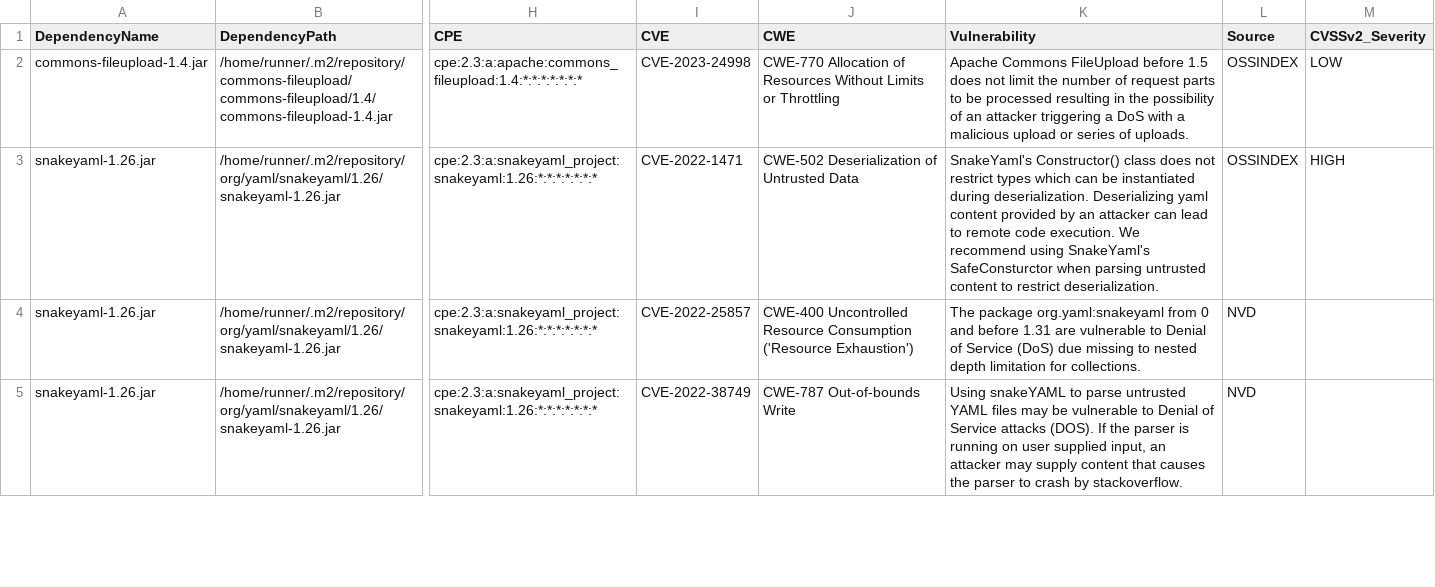
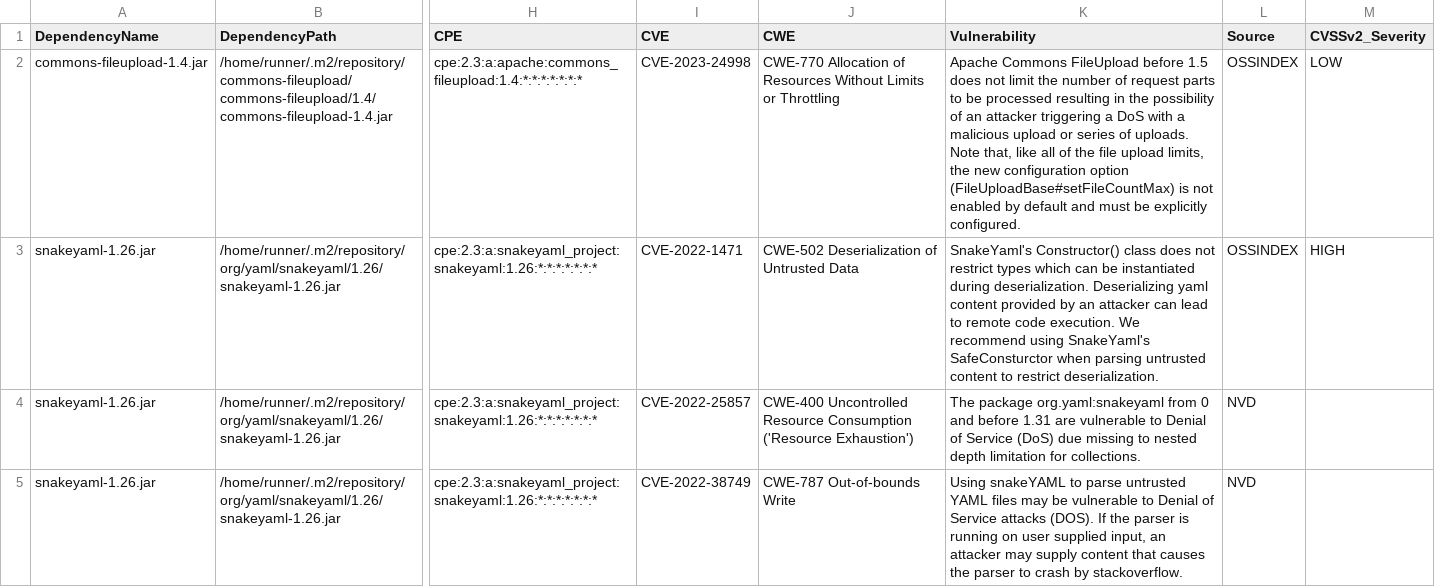
Before and after one commit to piotr-yuxuan/welcome-base-api, a CSV file: doc/known-vulnerabilities.csv, drawn as a sheet; only a part is shown, gaps mark what is left out; the diff covers the shown part only; the diff names each change by its address in the sheet, - before the commit and + after, or states it on an @@ line.

Commit message:
Update known vulnerabilities

```diff
--- a/doc/known-vulnerabilities.csv
+++ b/doc/known-vulnerabilities.csv
-K2 (Vulnerability): …of uploads.
+K2 (Vulnerability): …of uploads. Note that, like all of the file upload limits, the new configuration option (FileUploadBase#setFileCountMax) is not enabled by default and must be explicitly configured.
```
Also changed, not shown: 6 edited cells elsewhere in this file.
